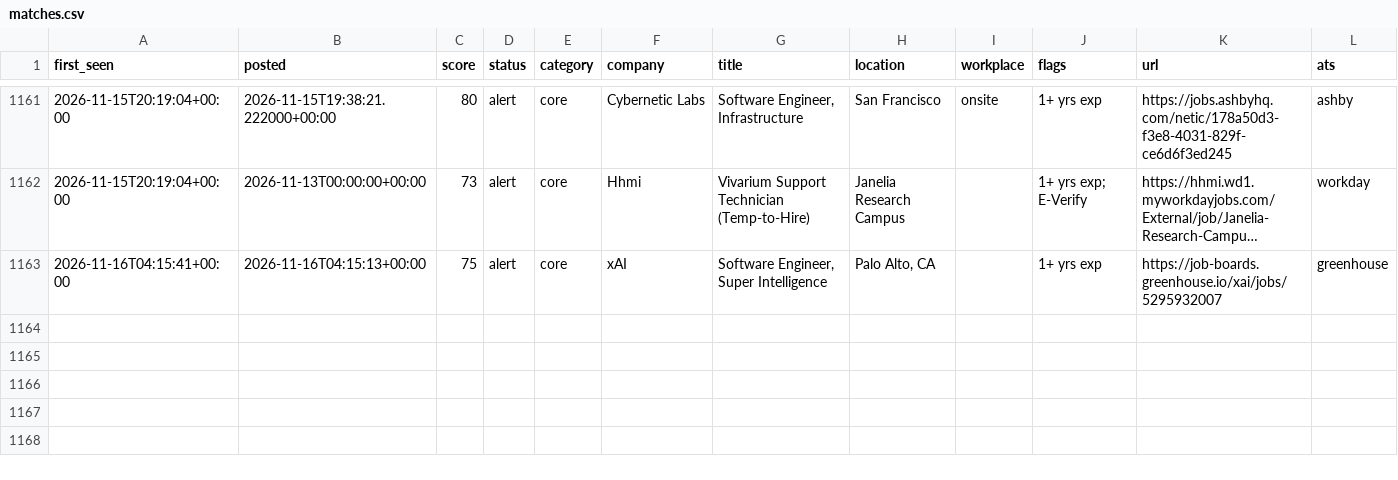
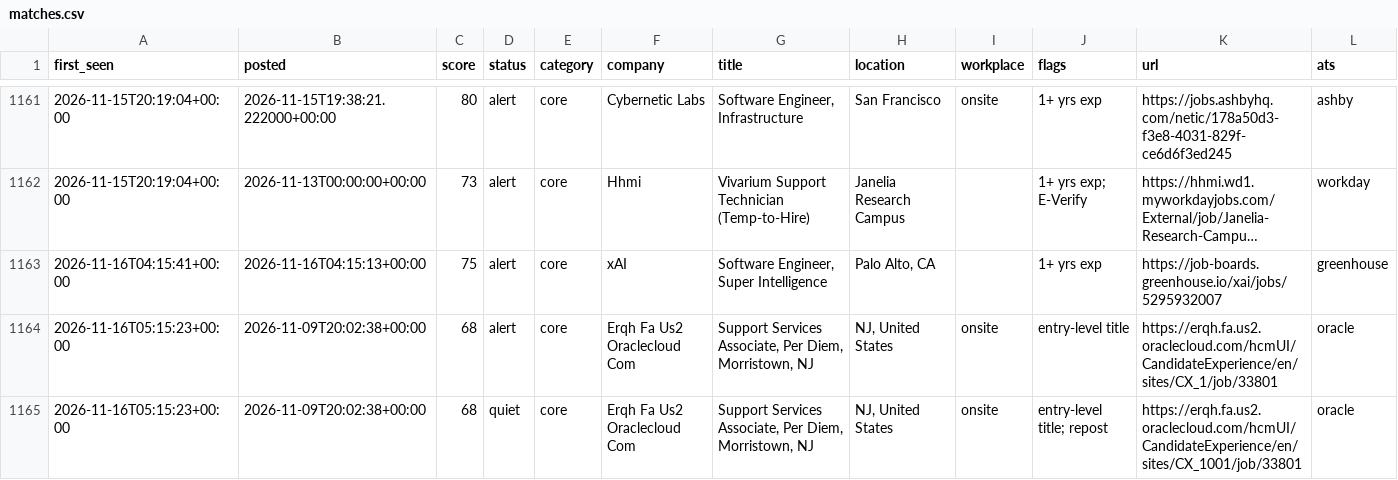
Before and after one commit to chandrakodali/job-radar, a CSV file: data/freshers/matches.csv, drawn as a sheet; only a part is shown, gaps mark what is left out; long unchanged cells end in …; rows hold the shown columns only; the diff names each change by its address in the sheet, - before the commit and + after, or states it on an @@ line.

```diff
--- a/data/freshers/matches.csv
+++ b/data/freshers/matches.csv
+row 1164: 2026-11-16T05:15:23+00:00 | 2026-11-09T20:02:38+00:00 | 68 | alert | core | Erqh Fa Us2 Oraclecloud Com | Support Services Associate, Per Diem, Morristown, NJ | NJ, United States | onsite | entry-level title | https://erqh.fa.us2.oraclecloud.com/hcmUI/CandidateExperience/en/sites/CX_1/job/33801 | oracle
+row 1165: 2026-11-16T05:15:23+00:00 | 2026-11-09T20:02:38+00:00 | 68 | quiet | core | Erqh Fa Us2 Oraclecloud Com | Support Services Associate, Per Diem, Morristown, NJ | NJ, United States | onsite | entry-level title; repost | https://erqh.fa.us2.oraclecloud.com/hcmUI/CandidateExperience/en/sites/CX_1001/job/33801 | oracle
```
Also changed, not shown: 4 other files.
